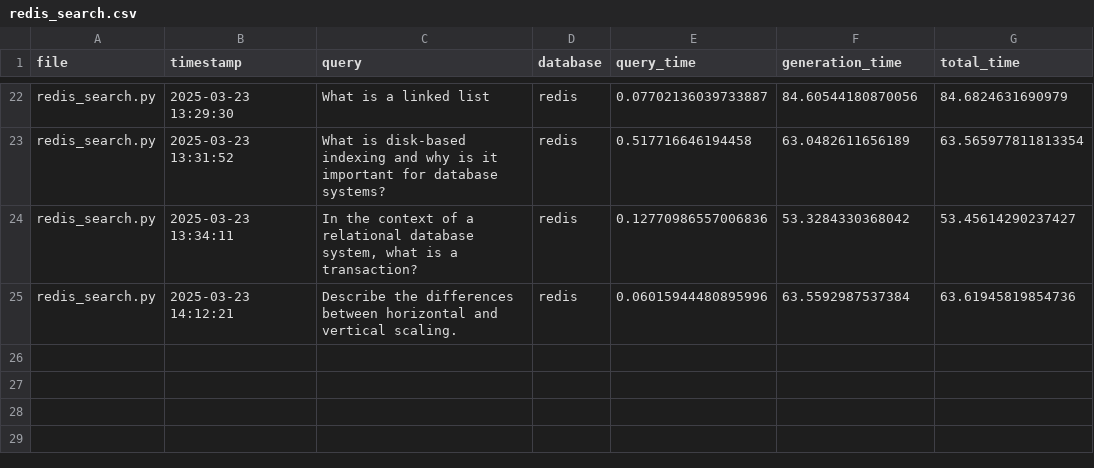
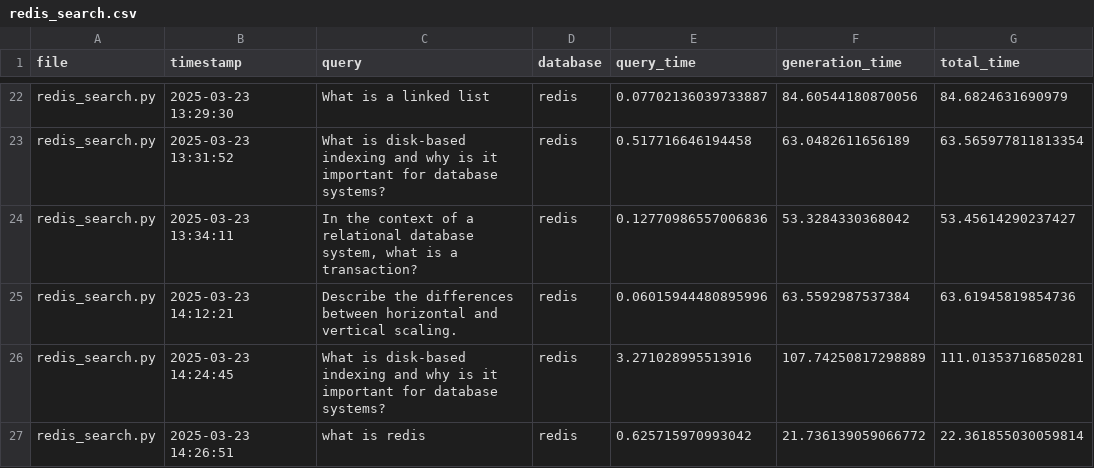
Before and after one commit to mmikanguyen/practical02, a CSV file: src/stats/redis_search.csv, drawn as a sheet; only a part is shown, gaps mark what is left out.

Commit message:
test nomic on ollama2 redis

```diff
--- a/src/stats/redis_search.csv
+++ b/src/stats/redis_search.csv
@@ -25 +25,3 @@ redis_search.py,2025-03-23 13:34:11,"In the context of a relational database sys
 redis_search.py,2025-03-23 14:12:21,Describe the differences between horizontal and vertical scaling.,redis,0.06015944480895996,63.5592987537384,63.61945819854736
+redis_search.py,2025-03-23 14:24:45,What is disk-based indexing and why is it important for database systems?,redis,3.271028995513916,107.74250817298889,111.01353716850281
+redis_search.py,2025-03-23 14:26:51,what is redis,redis,0.625715970993042,21.736139059066772,22.361855030059814
```
Also changed, not shown: src/vector_dbs/stats/redis_processing.csv, 2 other files.
